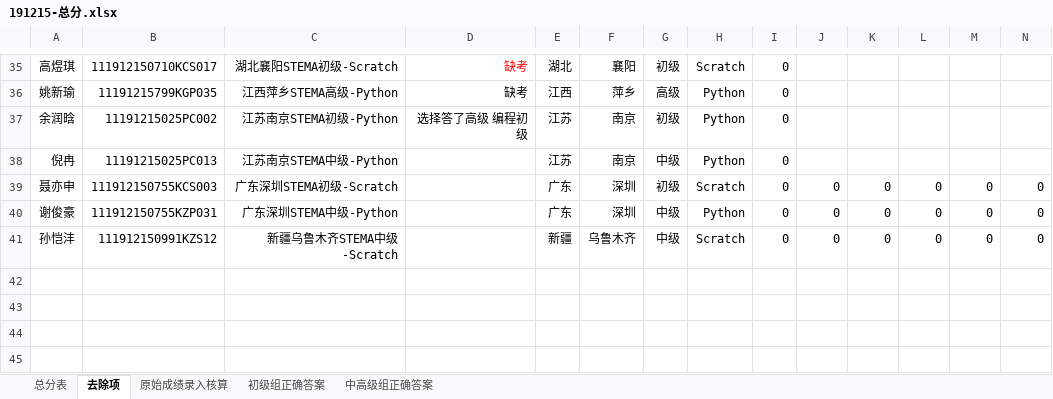
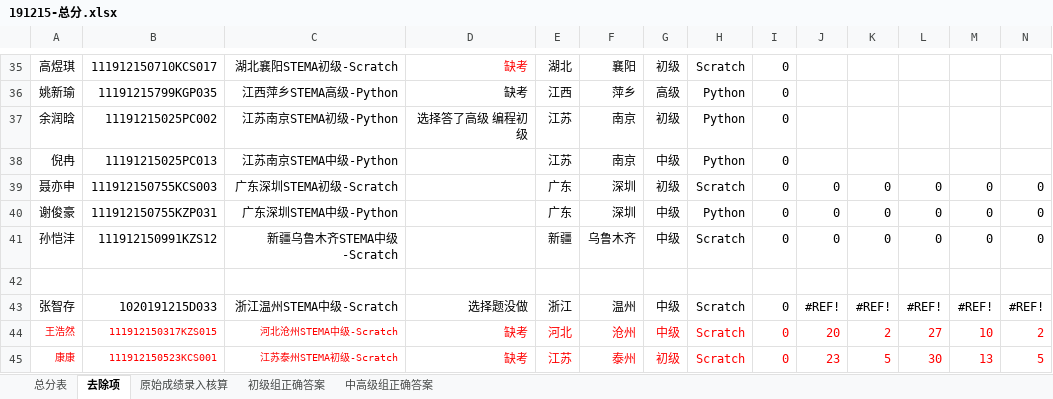
Before and after one commit to benzhang6/STEMA_ANALYSIS, an Excel workbook: 191215-总分.xlsx, sheet 去除项, drawn as a sheet; only a part is shown, gaps mark what is left out; values as stored, in another font and other column widths than the file's, no borders; conditional formats not drawn; rows hold the shown columns only; the diff names each change by its address in the sheet, - before the commit and + after, or states it on an @@ line.

```diff
--- a/191215-总分.xlsx (sheet 去除项)
+++ b/191215-总分.xlsx (sheet 去除项)
+row 42: (empty)
+row 43: 张智存 | 1020191215D033 | 浙江温州STEMA中级-Scratch | 选择题没做 | 浙江 | 温州 | 中级 | Scratch | 0 | #REF! | #REF! | #REF! | #REF! | #REF!
+row 44: 王浩然 | 111912150317KZS015 | 河北沧州STEMA中级-Scratch | 缺考 | 河北 | 沧州 | 中级 | Scratch | 0 | 20 | 2 | 27 | 10 | 2
+row 45: 康康 | 111912150523KCS001 | 江苏泰州STEMA初级-Scratch | 缺考 | 江苏 | 泰州 | 初级 | Scratch | 0 | 23 | 5 | 30 | 13 | 5
```
Also changed, not shown: sheet 总分表, sheet 原始成绩录入核算, formulas that keep their value, 2 other files.
